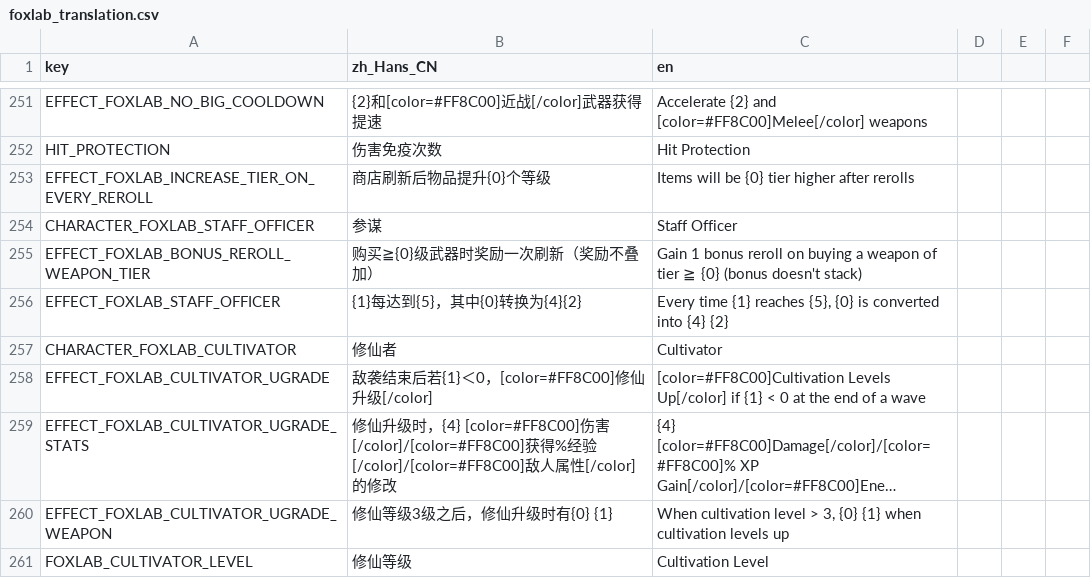
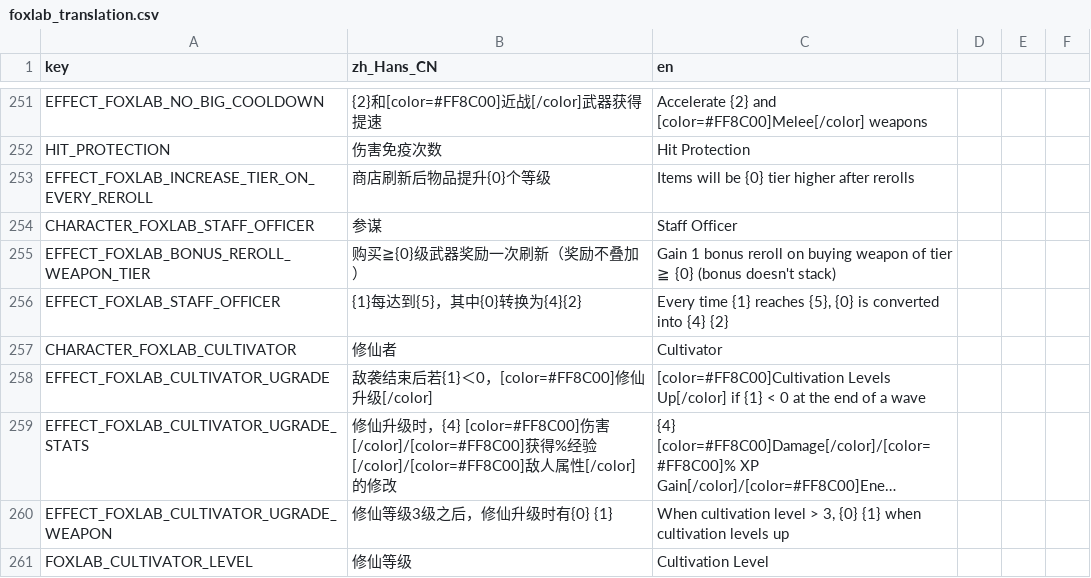
Before and after one commit to Qingyunruooyu/JonathanFox-Foxlab, a CSV file: translations/foxlab_translation.csv, drawn as a sheet; only a part is shown, gaps mark what is left out; long unchanged cells end in ….

```diff
--- a/translations/foxlab_translation.csv
+++ b/translations/foxlab_translation.csv
@@ -260,3 +260,3 @@ EFFECT_FOXLAB_INCREASE_TIER_ON_EVERY_REROLL,商店刷新后物品提升{0}个等
 CHARACTER_FOXLAB_STAFF_OFFICER,参谋,Staff Officer
-EFFECT_FOXLAB_BONUS_REROLL_WEAPON_TIER,购买≧{0}级武器时奖励一次刷新（奖励不叠加）,Gain 1 bonus reroll on buying a weapon of tier ≧ {0} (bonus doesn't stack)
+EFFECT_FOXLAB_BONUS_REROLL_WEAPON_TIER,购买≧{0}级武器奖励一次刷新（奖励不叠加）,Gain 1 bonus reroll on buying weapon of tier ≧ {0} (bonus doesn't stack)
 EFFECT_FOXLAB_STAFF_OFFICER,{1}每达到{5}，其中{0}转换为{4}{2},"Every time {1} reaches {5}, {0} is converted into {4} {2}"
```
Also changed, not shown: 2 other files.
